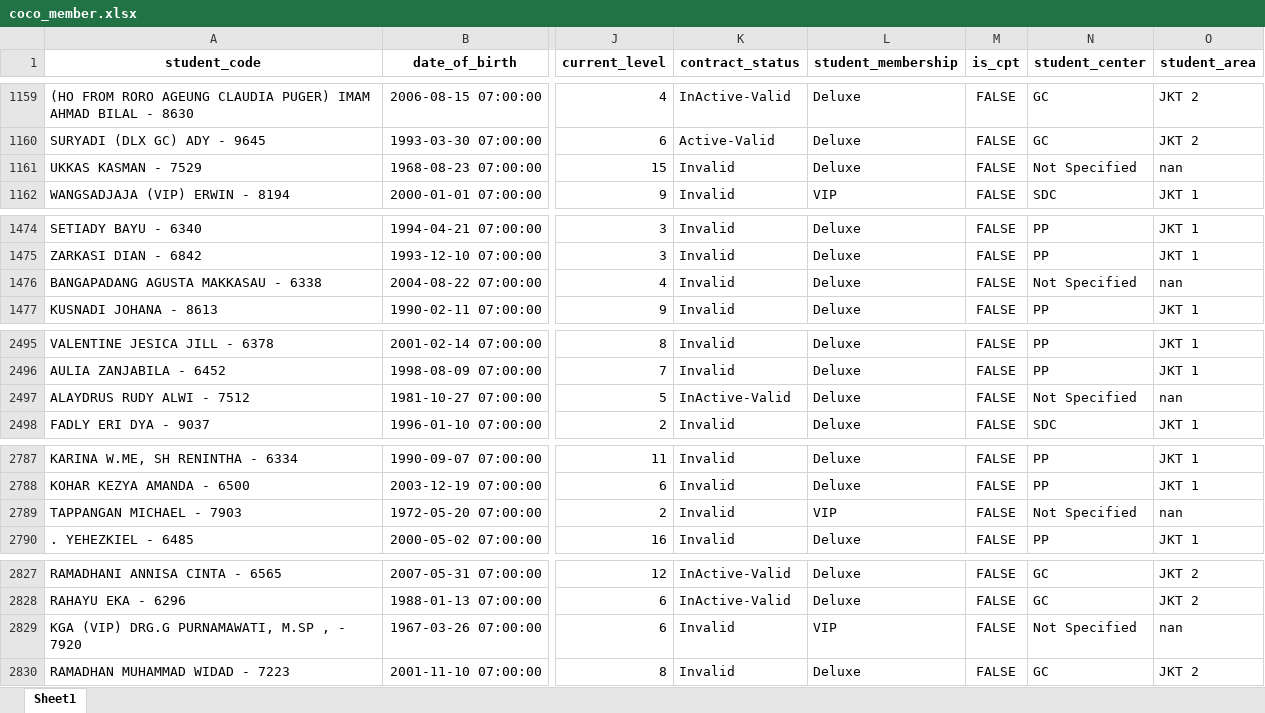
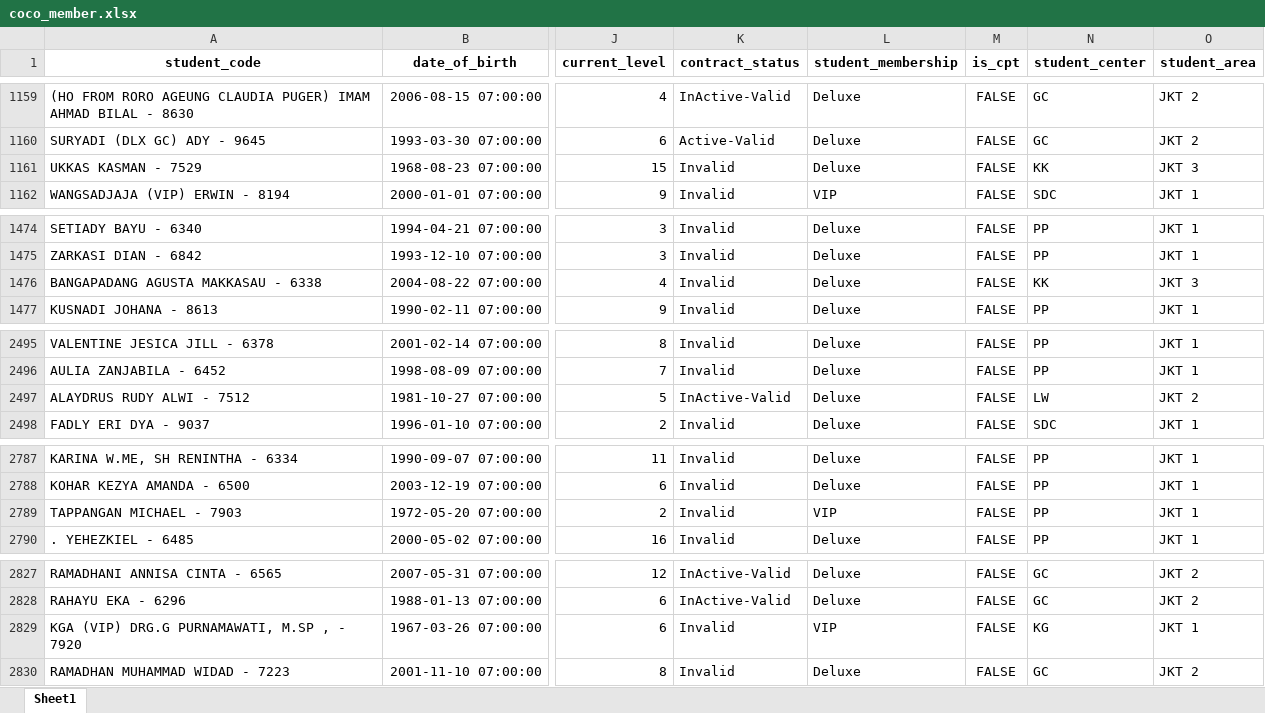
Before and after one commit to danjelito/wse-coco-member, an Excel workbook: output/12 dec 2023/coco_member.xlsx, sheet Sheet1, drawn as a sheet; only a part is shown, gaps mark what is left out; values as stored, in another font and other column widths than the file's, no borders; the diff covers the shown part only; the diff names each change by its address in the sheet, - before the commit and + after, or states it on an @@ line.

```diff
--- a/output/12 dec 2023/coco_member.xlsx (sheet Sheet1)
+++ b/output/12 dec 2023/coco_member.xlsx (sheet Sheet1)
-N1161 (student_center): Not Specified
+N1161 (student_center): KK
-O1161 (student_area): nan
+O1161 (student_area): JKT 3
-N1476 (student_center): Not Specified
+N1476 (student_center): KK
-O1476 (student_area): nan
+O1476 (student_area): JKT 3
-N2497 (student_center): Not Specified
+N2497 (student_center): LW
-O2497 (student_area): nan
+O2497 (student_area): JKT 2
-N2789 (student_center): Not Specified
+N2789 (student_center): PP
-O2789 (student_area): nan
+O2789 (student_area): JKT 1
-N2829 (student_center): Not Specified
+N2829 (student_center): KG
-O2829 (student_area): nan
+O2829 (student_area): JKT 1
```
Also changed, not shown: 37 edited cells elsewhere in this sheet, 1 other file.
